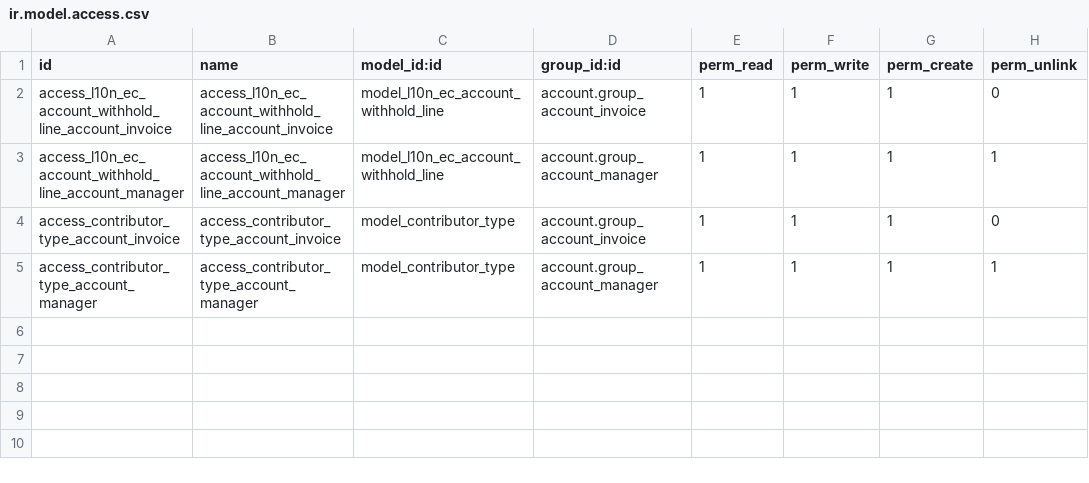
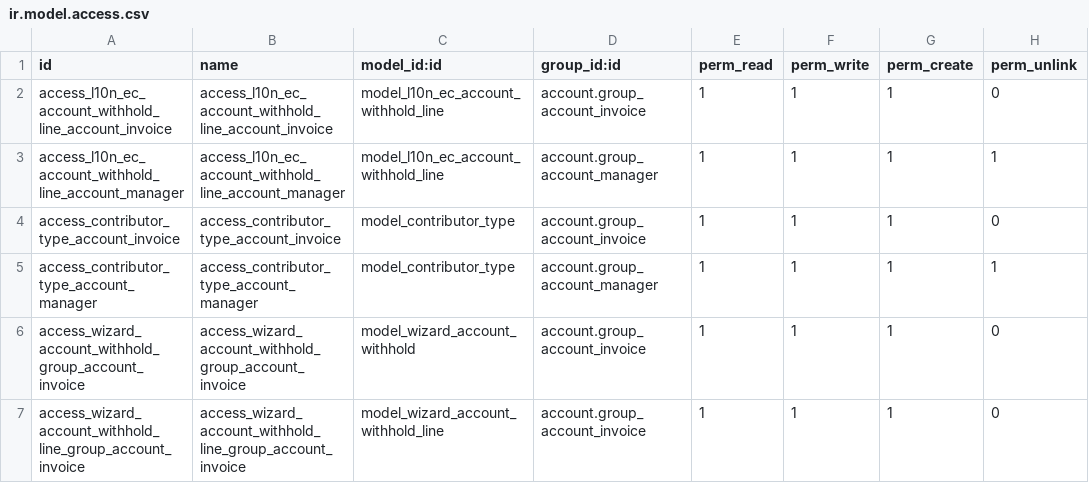
Before and after one commit to marco1esparza/l10n_ec, a CSV file: l10n_ec_withhold/security/ir.model.access.csv, drawn as a sheet.

Commit message:
Retenciones desde wizard

```diff
--- a/l10n_ec_withhold/security/ir.model.access.csv
+++ b/l10n_ec_withhold/security/ir.model.access.csv
@@ -5 +5,3 @@ access_contributor_type_account_invoice,access_contributor_type_account_invoice,
 access_contributor_type_account_manager,access_contributor_type_account_manager,model_contributor_type,account.group_account_manager,1,1,1,1
+access_wizard_account_withhold_group_account_invoice,access_wizard_account_withhold_group_account_invoice,model_wizard_account_withhold,account.group_account_invoice,1,1,1,0
+access_wizard_account_withhold_line_group_account_invoice,access_wizard_account_withhold_line_group_account_invoice,model_wizard_account_withhold_line,account.group_account_invoice,1,1,1,0
```
Also changed, not shown: 8 other files.
